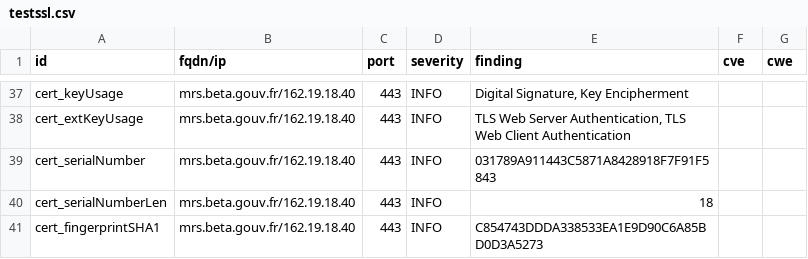
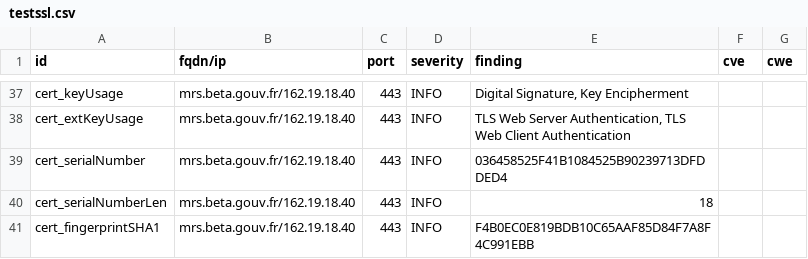
Before and after one commit to pmallein/dashlord, a CSV file: results/aHR0cHM6Ly9tcnMuYmV0YS5nb3V2LmZy/testssl.csv, drawn as a sheet; only a part is shown, gaps mark what is left out; the diff covers the shown part only.

```diff
--- a/results/aHR0cHM6Ly9tcnMuYmV0YS5nb3V2LmZy/testssl.csv
+++ b/results/aHR0cHM6Ly9tcnMuYmV0YS5nb3V2LmZy/testssl.csv
@@ -38,4 +38,4 @@
 "cert_extKeyUsage","mrs.beta.gouv.fr/162.19.18.40","443","INFO","TLS Web Server Authentication, TLS Web Client Authentication","",""
-"cert_serialNumber","mrs.beta.gouv.fr/162.19.18.40","443","INFO","031789A911443C5871A8428918F7F91F5843","",""
+"cert_serialNumber","mrs.beta.gouv.fr/162.19.18.40","443","INFO","036458525F41B1084525B90239713DFDDED4","",""
 "cert_serialNumberLen","mrs.beta.gouv.fr/162.19.18.40","443","INFO","18","",""
-"cert_fingerprintSHA1","mrs.beta.gouv.fr/162.19.18.40","443","INFO","C854743DDDA338533EA1E9D90C6A85BD0D3A5273","",""
+"cert_fingerprintSHA1","mrs.beta.gouv.fr/162.19.18.40","443","INFO","F4B0EC0E819BDB10C65AAF85D84F7A8F4C991EBB","",""
```
Also changed, not shown: 7 edited cells elsewhere in this file, 15 other files.
